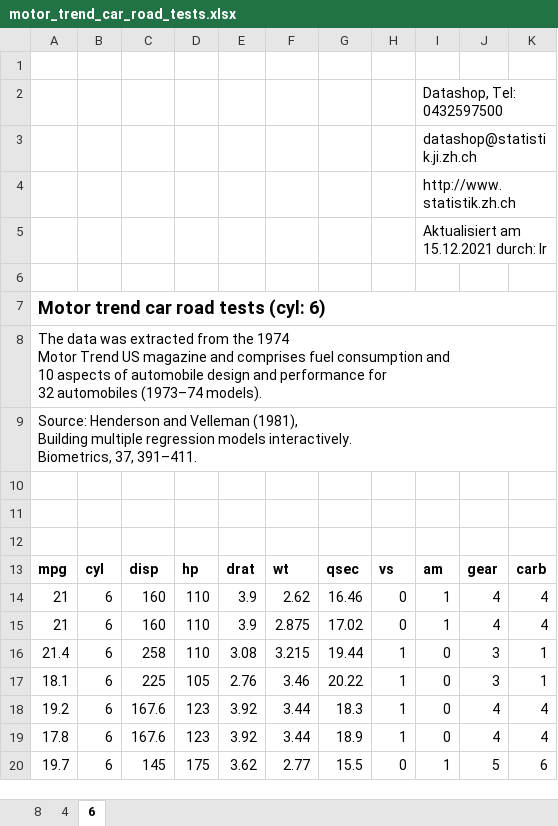
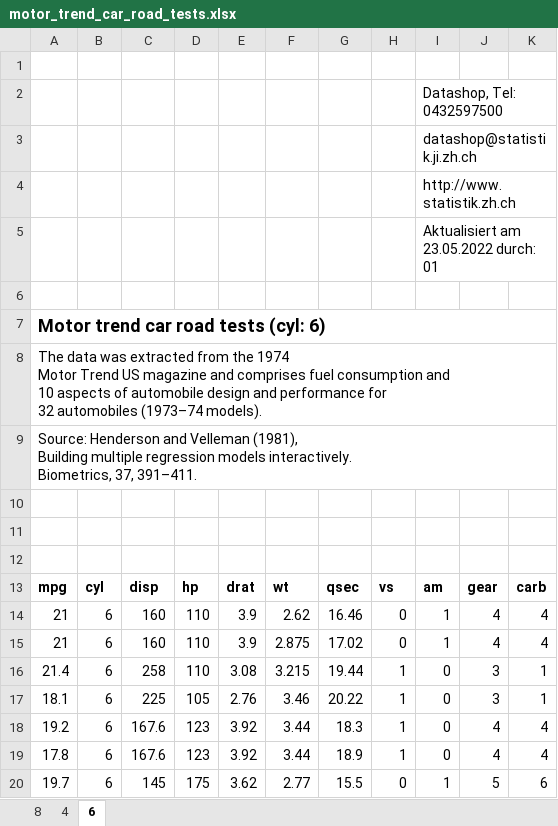
Before and after one commit to statistikZH/statR, an Excel workbook: docs/reference/motor_trend_car_road_tests.xlsx, sheet 6, drawn as a sheet; values as stored, in another font and other column widths than the file's, no borders; charts and pictures not drawn; the diff names each change by its address in the sheet, - before the commit and + after, or states it on an @@ line.

```diff
--- a/docs/reference/motor_trend_car_road_tests.xlsx (sheet 6)
+++ b/docs/reference/motor_trend_car_road_tests.xlsx (sheet 6)
-I5: Aktualisiert am 15.12.2021 durch: lr
+I5: Aktualisiert am 23.05.2022 durch: 01
```
Also changed, not shown: sheet 4, sheet 8, 45 other files.
